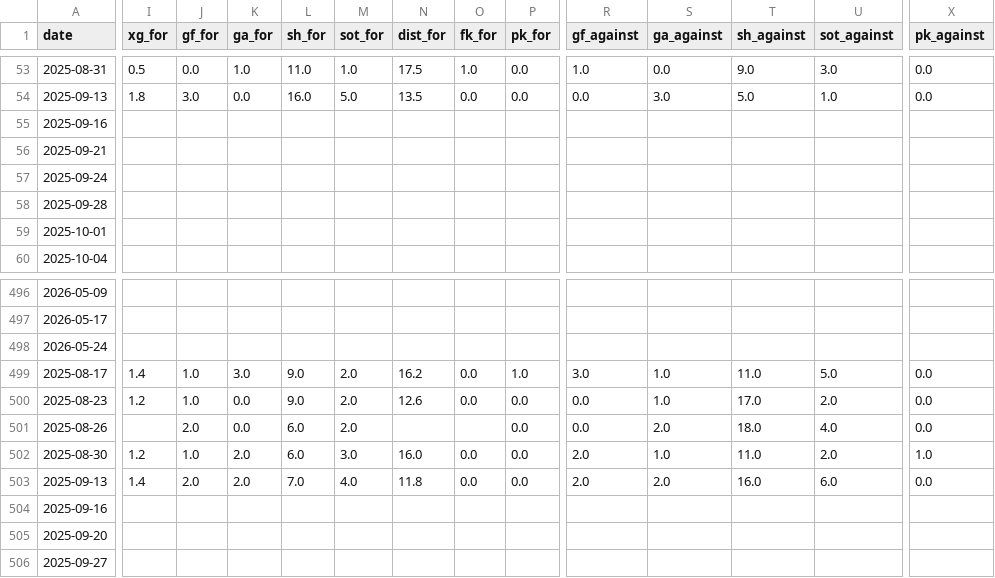
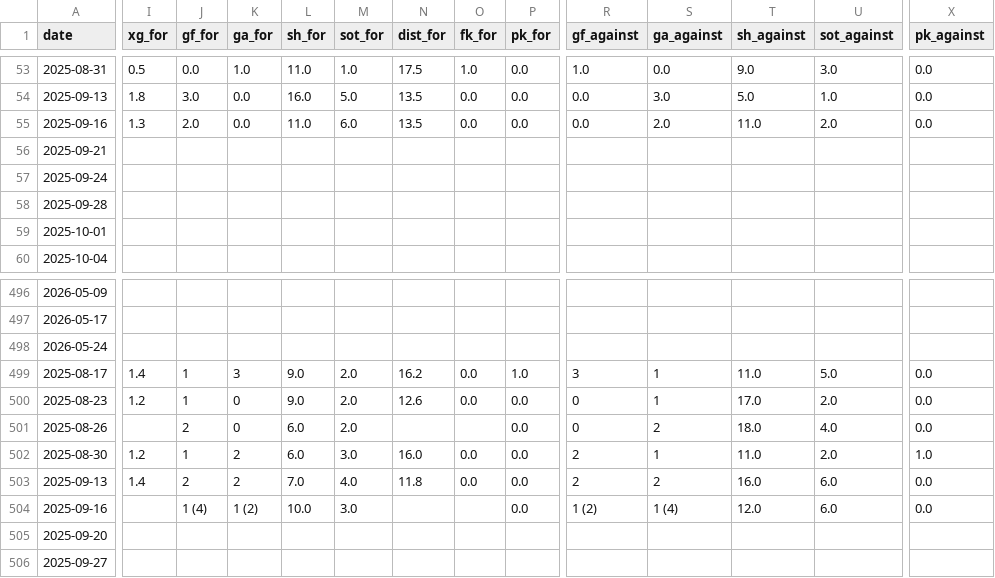
Before and after one commit to SindreUlsaker/Football_prediction, a CSV file: data/raw/premier_league_2025-2026_matches.csv, drawn as a sheet; only a part is shown, gaps mark what is left out; the diff covers the shown part only; the diff names each change by its address in the sheet, - before the commit and + after, or states it on an @@ line.

```diff
--- a/data/raw/premier_league_2025-2026_matches.csv
+++ b/data/raw/premier_league_2025-2026_matches.csv
-I55 (xg_for): (empty)
+I55 (xg_for): 1.3
-J55 (gf_for): (empty)
+J55 (gf_for): 2.0
-K55 (ga_for): (empty)
+K55 (ga_for): 0.0
-L55 (sh_for): (empty)
+L55 (sh_for): 11.0
-M55 (sot_for): (empty)
+M55 (sot_for): 6.0
-N55 (dist_for): (empty)
+N55 (dist_for): 13.5
-O55 (fk_for): (empty)
+O55 (fk_for): 0.0
-P55 (pk_for): (empty)
+P55 (pk_for): 0.0
-R55 (gf_against): (empty)
+R55 (gf_against): 0.0
-S55 (ga_against): (empty)
+S55 (ga_against): 2.0
-T55 (sh_against): (empty)
+T55 (sh_against): 11.0
-U55 (sot_against): (empty)
+U55 (sot_against): 2.0
-X55 (pk_against): (empty)
+X55 (pk_against): 0.0
-J499:J500 (gf_for): 1.0
+J499:J500 (gf_for): 1
-K499 (ga_for): 3.0
+K499 (ga_for): 3
-R499 (gf_against): 3.0
+R499 (gf_against): 3
-S499:S500 (ga_against): 1.0
+S499:S500 (ga_against): 1
-K500:K501 (ga_for): 0.0
+K500:K501 (ga_for): 0
-R500:R501 (gf_against): 0.0
+R500:R501 (gf_against): 0
-J501 (gf_for): 2.0
+J501 (gf_for): 2
-S501 (ga_against): 2.0
+S501 (ga_against): 2
-J502 (gf_for): 1.0
+J502 (gf_for): 1
-K502:K503 (ga_for): 2.0
+K502:K503 (ga_for): 2
-R502:R503 (gf_against): 2.0
+R502:R503 (gf_against): 2
-S502 (ga_against): 1.0
+S502 (ga_against): 1
-J503 (gf_for): 2.0
+J503 (gf_for): 2
-S503 (ga_against): 2.0
+S503 (ga_against): 2
-J504 (gf_for): (empty)
+J504 (gf_for): 1 (4)
-K504 (ga_for): (empty)
+K504 (ga_for): 1 (2)
-L504 (sh_for): (empty)
+L504 (sh_for): 10.0
-M504 (sot_for): (empty)
+M504 (sot_for): 3.0
-P504 (pk_for): (empty)
+P504 (pk_for): 0.0
-R504 (gf_against): (empty)
+R504 (gf_against): 1 (2)
-S504 (ga_against): (empty)
+S504 (ga_against): 1 (4)
-T504 (sh_against): (empty)
+T504 (sh_against): 12.0
-U504 (sot_against): (empty)
+U504 (sot_against): 6.0
-X504 (pk_against): (empty)
+X504 (pk_against): 0.0
```
Also changed, not shown: 55 edited cells elsewhere in this file, data/raw/bundesliga_2025-2026_matches.csv, data/raw/bundesliga_matches_full.csv, 15 other files.
